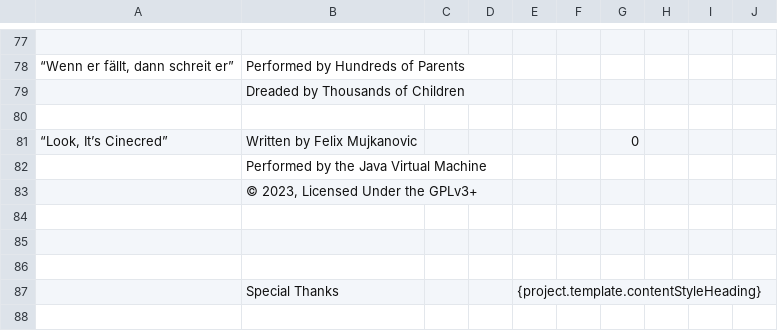
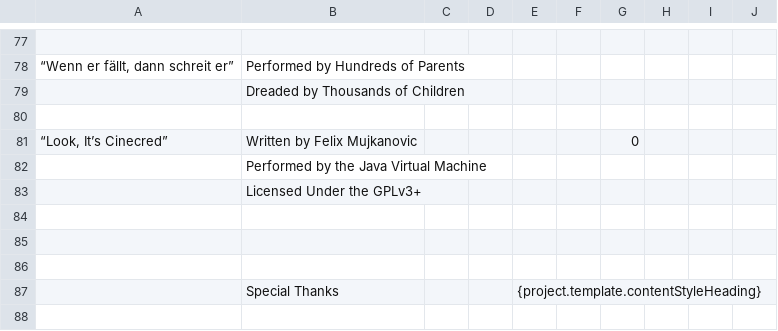
Before and after one commit to LoadingByte/cinecred, a CSV file: src/main/resources/template/credits.csv, drawn as a sheet; only a part is shown, gaps mark what is left out; the diff names each change by its address in the sheet, - before the commit and + after, or states it on an @@ line.

```diff
--- a/src/main/resources/template/credits.csv
+++ b/src/main/resources/template/credits.csv
-B83: © 2023, Licensed Under the GPLv3+
+B83: Licensed Under the GPLv3+
```
Also changed, not shown: 17 other files.
